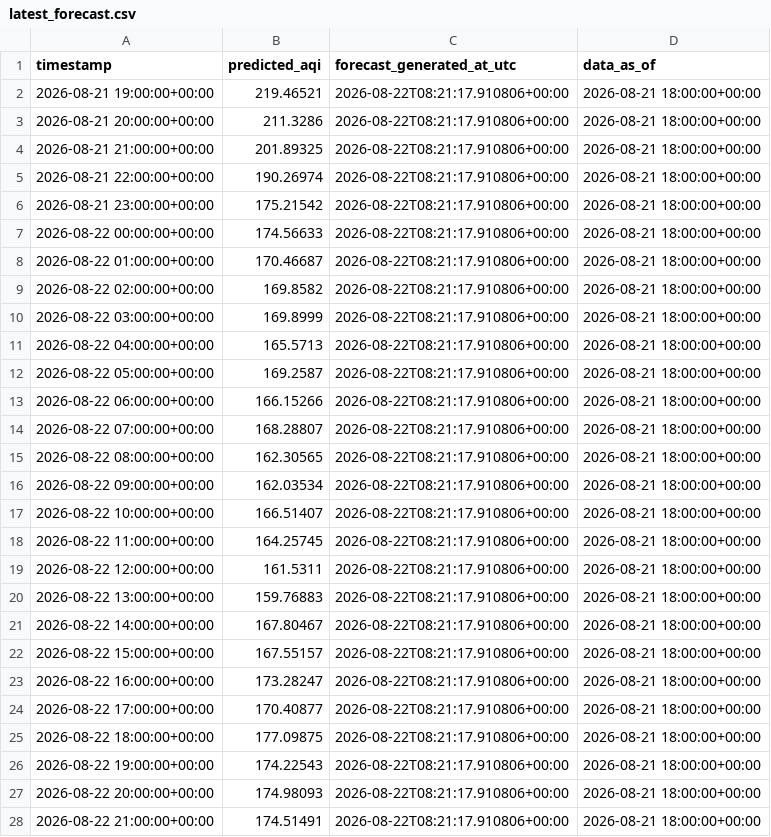
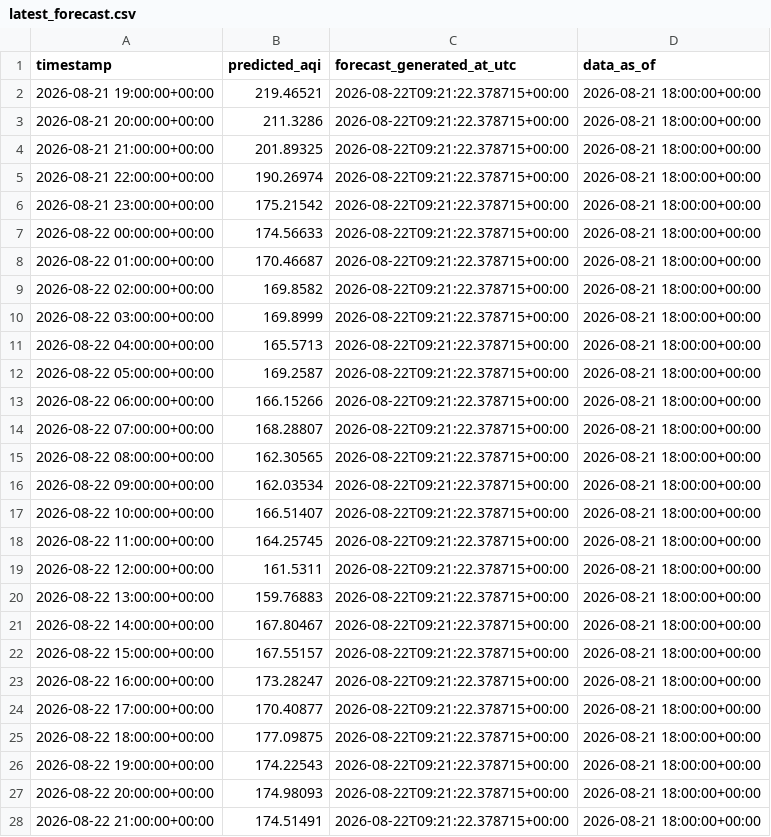
Before and after one commit to Moosa-Hassan/lahore_aqi, a CSV file: predictions/latest_forecast.csv, drawn as a sheet; only a part is shown; the diff covers the shown part only.

```diff
--- a/predictions/latest_forecast.csv
+++ b/predictions/latest_forecast.csv
@@ -1,28 +1,28 @@
 timestamp,predicted_aqi,forecast_generated_at_utc,data_as_of
-2026-08-21 19:00:00+00:00,219.46521,2026-08-22T08:21:17.910806+00:00,2026-08-21 18:00:00+00:00
-2026-08-21 20:00:00+00:00,211.3286,2026-08-22T08:21:17.910806+00:00,2026-08-21 18:00:00+00:00
-2026-08-21 21:00:00+00:00,201.89325,2026-08-22T08:21:17.910806+00:00,2026-08-21 18:00:00+00:00
-2026-08-21 22:00:00+00:00,190.26974,2026-08-22T08:21:17.910806+00:00,2026-08-21 18:00:00+00:00
-2026-08-21 23:00:00+00:00,175.21542,2026-08-22T08:21:17.910806+00:00,2026-08-21 18:00:00+00:00
-2026-08-22 00:00:00+00:00,174.56633,2026-08-22T08:21:17.910806+00:00,2026-08-21 18:00:00+00:00
-2026-08-22 01:00:00+00:00,170.46687,2026-08-22T08:21:17.910806+00:00,2026-08-21 18:00:00+00:00
-2026-08-22 02:00:00+00:00,169.8582,2026-08-22T08:21:17.910806+00:00,2026-08-21 18:00:00+00:00
-2026-08-22 03:00:00+00:00,169.8999,2026-08-22T08:21:17.910806+00:00,2026-08-21 18:00:00+00:00
-2026-08-22 04:00:00+00:00,165.5713,2026-08-22T08:21:17.910806+00:00,2026-08-21 18:00:00+00:00
-2026-08-22 05:00:00+00:00,169.2587,2026-08-22T08:21:17.910806+00:00,2026-08-21 18:00:00+00:00
-2026-08-22 06:00:00+00:00,166.15266,2026-08-22T08:21:17.910806+00:00,2026-08-21 18:00:00+00:00
-2026-08-22 07:00:00+00:00,168.28807,2026-08-22T08:21:17.910806+00:00,2026-08-21 18:00:00+00:00
-2026-08-22 08:00:00+00:00,162.30565,2026-08-22T08:21:17.910806+00:00,2026-08-21 18:00:00+00:00
-2026-08-22 09:00:00+00:00,162.03534,2026-08-22T08:21:17.910806+00:00,2026-08-21 18:00:00+00:00
-2026-08-22 10:00:00+00:00,166.51407,2026-08-22T08:21:17.910806+00:00,2026-08-21 18:00:00+00:00
-2026-08-22 11:00:00+00:00,164.25745,2026-08-22T08:21:17.910806+00:00,2026-08-21 18:00:00+00:00
-2026-08-22 12:00:00+00:00,161.5311,2026-08-22T08:21:17.910806+00:00,2026-08-21 18:00:00+00:00
-2026-08-22 13:00:00+00:00,159.76883,2026-08-22T08:21:17.910806+00:00,2026-08-21 18:00:00+00:00
-2026-08-22 14:00:00+00:00,167.80467,2026-08-22T08:21:17.910806+00:00,2026-08-21 18:00:00+00:00
-2026-08-22 15:00:00+00:00,167.55157,2026-08-22T08:21:17.910806+00:00,2026-08-21 18:00:00+00:00
-2026-08-22 16:00:00+00:00,173.28247,2026-08-22T08:21:17.910806+00:00,2026-08-21 18:00:00+00:00
-2026-08-22 17:00:00+00:00,170.40877,2026-08-22T08:21:17.910806+00:00,2026-08-21 18:00:00+00:00
-2026-08-22 18:00:00+00:00,177.09875,2026-08-22T08:21:17.910806+00:00,2026-08-21 18:00:00+00:00
-2026-08-22 19:00:00+00:00,174.22543,2026-08-22T08:21:17.910806+00:00,2026-08-21 18:00:00+00:00
-2026-08-22 20:00:00+00:00,174.98093,2026-08-22T08:21:17.910806+00:00,2026-08-21 18:00:00+00:00
-2026-08-22 21:00:00+00:00,174.51491,2026-08-22T08:21:17.910806+00:00,2026-08-21 18:00:00+00:00
+2026-08-21 19:00:00+00:00,219.46521,2026-08-22T09:21:22.378715+00:00,2026-08-21 18:00:00+00:00
+2026-08-21 20:00:00+00:00,211.3286,2026-08-22T09:21:22.378715+00:00,2026-08-21 18:00:00+00:00
+2026-08-21 21:00:00+00:00,201.89325,2026-08-22T09:21:22.378715+00:00,2026-08-21 18:00:00+00:00
+2026-08-21 22:00:00+00:00,190.26974,2026-08-22T09:21:22.378715+00:00,2026-08-21 18:00:00+00:00
+2026-08-21 23:00:00+00:00,175.21542,2026-08-22T09:21:22.378715+00:00,2026-08-21 18:00:00+00:00
+2026-08-22 00:00:00+00:00,174.56633,2026-08-22T09:21:22.378715+00:00,2026-08-21 18:00:00+00:00
+2026-08-22 01:00:00+00:00,170.46687,2026-08-22T09:21:22.378715+00:00,2026-08-21 18:00:00+00:00
+2026-08-22 02:00:00+00:00,169.8582,2026-08-22T09:21:22.378715+00:00,2026-08-21 18:00:00+00:00
+2026-08-22 03:00:00+00:00,169.8999,2026-08-22T09:21:22.378715+00:00,2026-08-21 18:00:00+00:00
+2026-08-22 04:00:00+00:00,165.5713,2026-08-22T09:21:22.378715+00:00,2026-08-21 18:00:00+00:00
+2026-08-22 05:00:00+00:00,169.2587,2026-08-22T09:21:22.378715+00:00,2026-08-21 18:00:00+00:00
+2026-08-22 06:00:00+00:00,166.15266,2026-08-22T09:21:22.378715+00:00,2026-08-21 18:00:00+00:00
+2026-08-22 07:00:00+00:00,168.28807,2026-08-22T09:21:22.378715+00:00,2026-08-21 18:00:00+00:00
+2026-08-22 08:00:00+00:00,162.30565,2026-08-22T09:21:22.378715+00:00,2026-08-21 18:00:00+00:00
+2026-08-22 09:00:00+00:00,162.03534,2026-08-22T09:21:22.378715+00:00,2026-08-21 18:00:00+00:00
+2026-08-22 10:00:00+00:00,166.51407,2026-08-22T09:21:22.378715+00:00,2026-08-21 18:00:00+00:00
+2026-08-22 11:00:00+00:00,164.25745,2026-08-22T09:21:22.378715+00:00,2026-08-21 18:00:00+00:00
+2026-08-22 12:00:00+00:00,161.5311,2026-08-22T09:21:22.378715+00:00,2026-08-21 18:00:00+00:00
+2026-08-22 13:00:00+00:00,159.76883,2026-08-22T09:21:22.378715+00:00,2026-08-21 18:00:00+00:00
+2026-08-22 14:00:00+00:00,167.80467,2026-08-22T09:21:22.378715+00:00,2026-08-21 18:00:00+00:00
+2026-08-22 15:00:00+00:00,167.55157,2026-08-22T09:21:22.378715+00:00,2026-08-21 18:00:00+00:00
+2026-08-22 16:00:00+00:00,173.28247,2026-08-22T09:21:22.378715+00:00,2026-08-21 18:00:00+00:00
+2026-08-22 17:00:00+00:00,170.40877,2026-08-22T09:21:22.378715+00:00,2026-08-21 18:00:00+00:00
+2026-08-22 18:00:00+00:00,177.09875,2026-08-22T09:21:22.378715+00:00,2026-08-21 18:00:00+00:00
+2026-08-22 19:00:00+00:00,174.22543,2026-08-22T09:21:22.378715+00:00,2026-08-21 18:00:00+00:00
+2026-08-22 20:00:00+00:00,174.98093,2026-08-22T09:21:22.378715+00:00,2026-08-21 18:00:00+00:00
+2026-08-22 21:00:00+00:00,174.51491,2026-08-22T09:21:22.378715+00:00,2026-08-21 18:00:00+00:00
```
Also changed, not shown: 45 edited cells elsewhere in this file.
